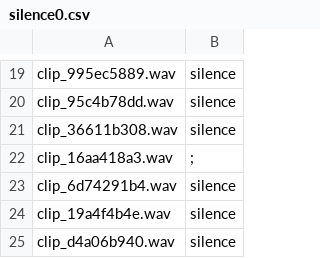
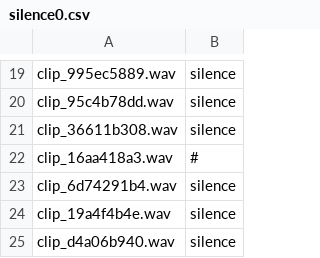
Before and after one commit to diggerdu/Debussy, a CSV file: patch/silence0.csv, drawn as a sheet; only a part is shown, gaps mark what is left out.

```diff
--- a/patch/silence0.csv
+++ b/patch/silence0.csv
@@ -21,3 +21,3 @@ clip_95c4b78dd.wav,silence
 clip_36611b308.wav,silence
-clip_16aa418a3.wav,;
+clip_16aa418a3.wav,#
 clip_6d74291b4.wav,silence
```
Also changed, not shown: patch/silence1.csv, patch/silence3.csv, 28 other files.
